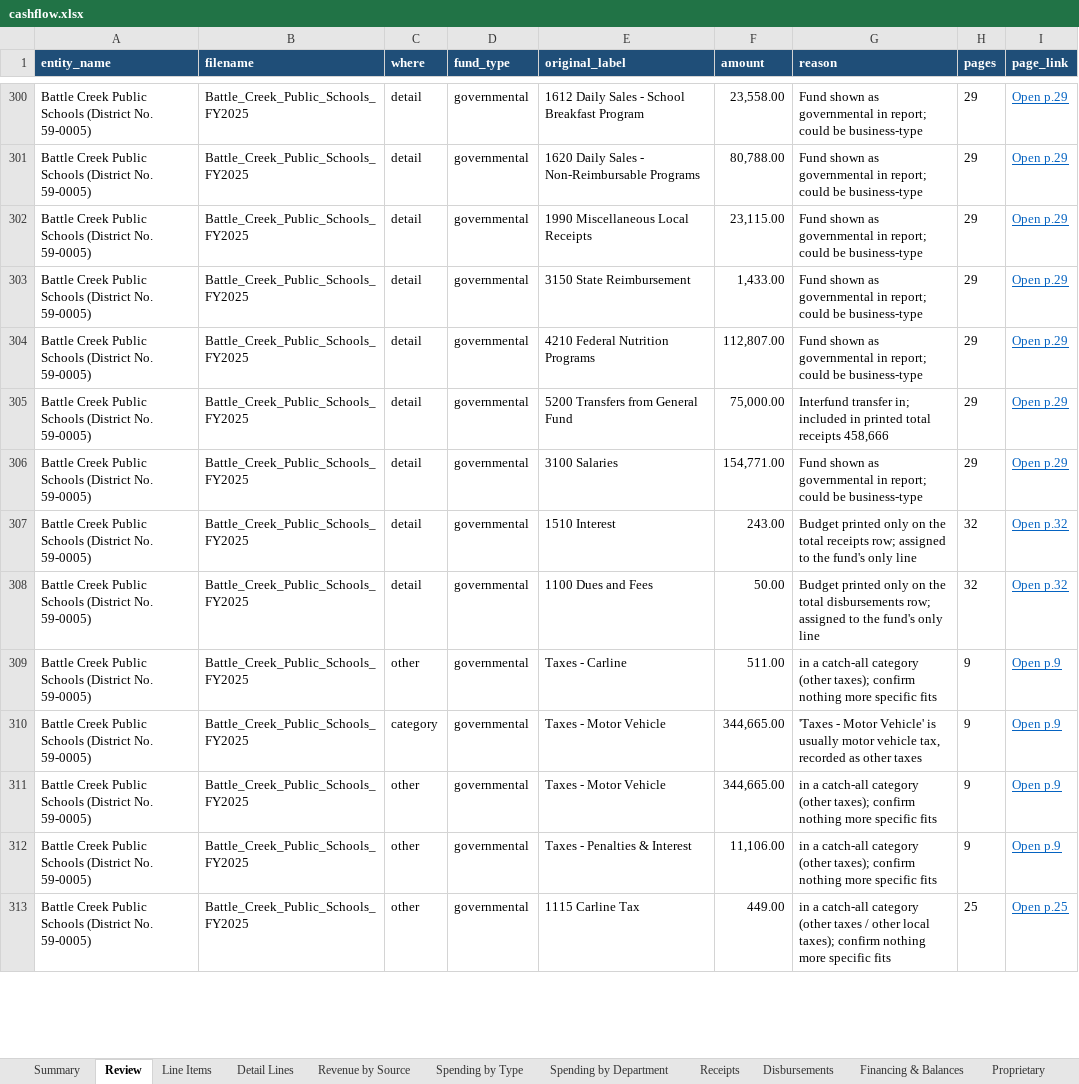
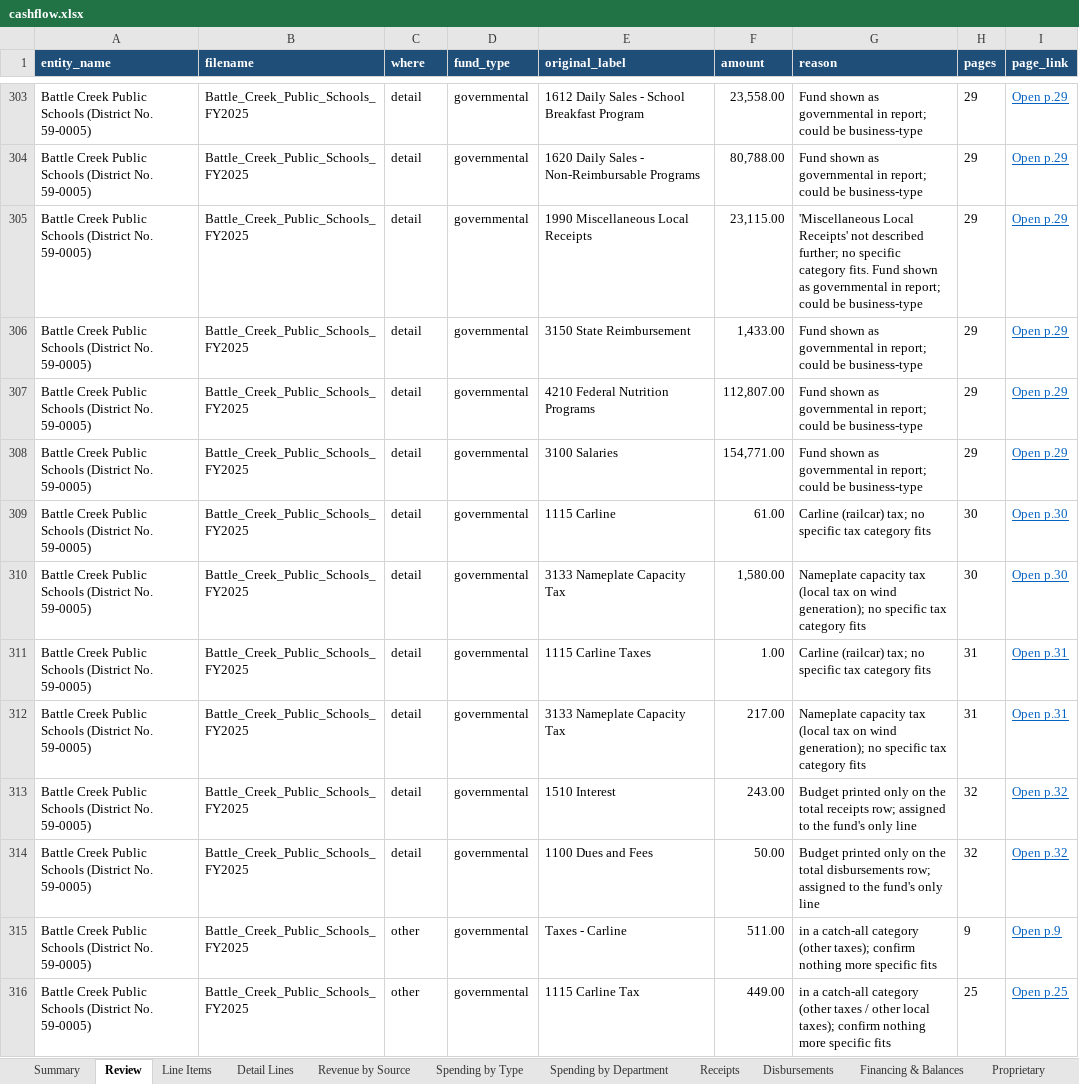
Before and after one commit to trltrl12/Nebraska-Audit, an Excel workbook: output/cashflow.xlsx, sheet Review, drawn as a sheet; only a part is shown, gaps mark what is left out; values as stored, in another font and other column widths than the file's, no borders; removed rows and columns are numbered as before the commit, all else as after; the diff covers the shown part only; the diff names each change by its address in the sheet, - before the commit and + after, or states it on an @@ line.

```diff
--- a/output/cashflow.xlsx (sheet Review)
+++ b/output/cashflow.xlsx (sheet Review)
-G305 (reason): Fund shown…
+G305 (reason): 'Miscellaneous Local Receipts' not described further; no specific category fits. Fund shown…
-row 305: Battle Creek Public Schools (District No. 59-0005) | Battle_Creek_Public_Schools_FY2025 | detail | governmental | 5200 Transfers from General Fund | 75,000.00 | Interfund transfer in; included in printed total receipts 458,666 | 29 | Open p.29
+row 309: Battle Creek Public Schools (District No. 59-0005) | Battle_Creek_Public_Schools_FY2025 | detail | governmental | 1115 Carline | 61.00 | Carline (railcar) tax; no specific tax category fits | 30 | Open p.30
+row 310: Battle Creek Public Schools (District No. 59-0005) | Battle_Creek_Public_Schools_FY2025 | detail | governmental | 3133 Nameplate Capacity Tax | 1,580.00 | Nameplate capacity tax (local tax on wind generation); no specific tax category fits | 30 | Open p.30
+row 311: Battle Creek Public Schools (District No. 59-0005) | Battle_Creek_Public_Schools_FY2025 | detail | governmental | 1115 Carline Taxes | 1.00 | Carline (railcar) tax; no specific tax category fits | 31 | Open p.31
+row 312: Battle Creek Public Schools (District No. 59-0005) | Battle_Creek_Public_Schools_FY2025 | detail | governmental | 3133 Nameplate Capacity Tax | 217.00 | Nameplate capacity tax (local tax on wind generation); no specific tax category fits | 31 | Open p.31
-row 310: Battle Creek Public Schools (District No. 59-0005) | Battle_Creek_Public_Schools_FY2025 | category | governmental | Taxes - Motor Vehicle | 344,665.00 | 'Taxes - Motor Vehicle' is usually motor vehicle tax, recorded as other taxes | 9 | Open p.9
-row 311: Battle Creek Public Schools (District No. 59-0005) | Battle_Creek_Public_Schools_FY2025 | other | governmental | Taxes - Motor Vehicle | 344,665.00 | in a catch-all category (other taxes); confirm nothing more specific fits | 9 | Open p.9
-row 312: Battle Creek Public Schools (District No. 59-0005) | Battle_Creek_Public_Schools_FY2025 | other | governmental | Taxes - Penalties & Interest | 11,106.00 | in a catch-all category (other taxes); confirm nothing more specific fits | 9 | Open p.9
```
Also changed, not shown: 7 added rows, 69 removed rows, 39 edited cells and cell formats elsewhere in this sheet, sheet Detail Lines, sheet Spending by Department, sheet Flagged, sheet Revenue by Source, sheet Spending by Type, sheet Progress, 4 more sheets, 6 other files.
